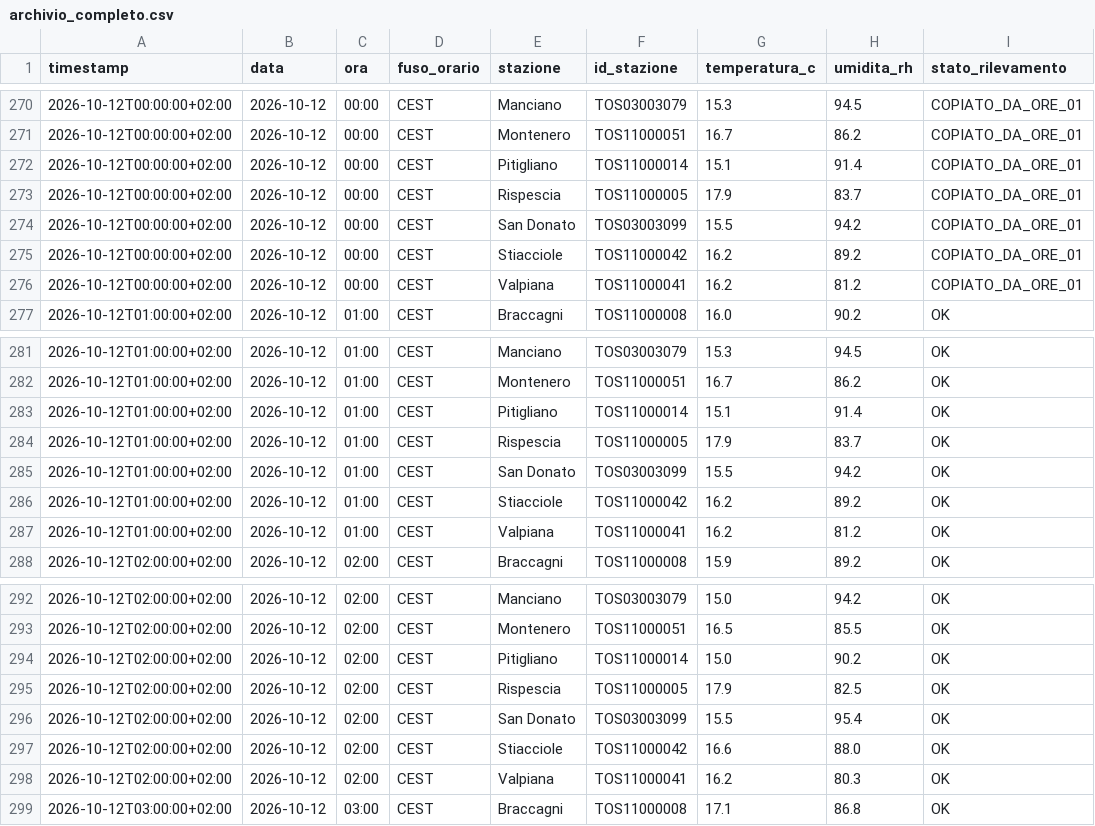
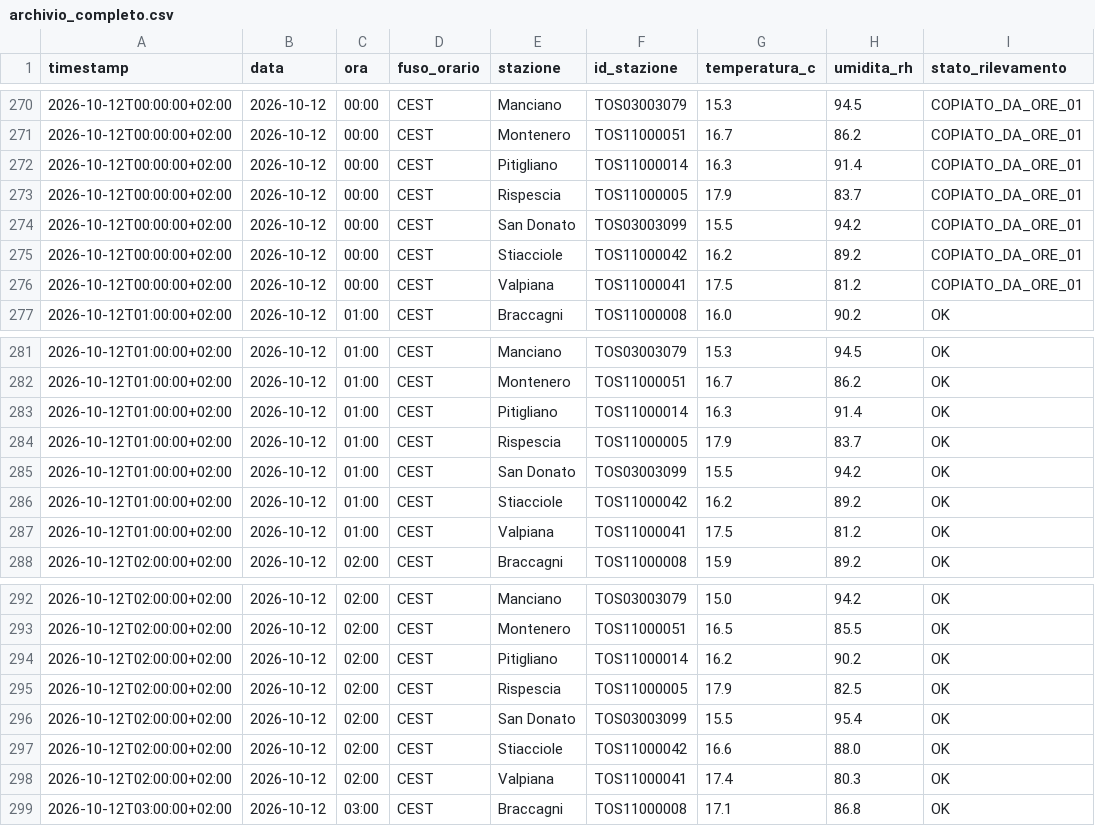
Before and after one commit to lucamancio1975-sys/Monitoraggio_Paremetri_Centraline, a CSV file: dati/archivio_completo.csv, drawn as a sheet; only a part is shown, gaps mark what is left out; the diff covers the shown part only.

```diff
--- a/dati/archivio_completo.csv
+++ b/dati/archivio_completo.csv
@@ -271,3 +271,3 @@ timestamp,data,ora,fuso_orario,stazione,id_stazione,temperatura_c,umidita_rh,sta
 2026-10-12T00:00:00+02:00,2026-10-12,00:00,CEST,Montenero,TOS11000051,16.7,86.2,COPIATO_DA_ORE_01
-2026-10-12T00:00:00+02:00,2026-10-12,00:00,CEST,Pitigliano,TOS11000014,15.1,91.4,COPIATO_DA_ORE_01
+2026-10-12T00:00:00+02:00,2026-10-12,00:00,CEST,Pitigliano,TOS11000014,16.3,91.4,COPIATO_DA_ORE_01
 2026-10-12T00:00:00+02:00,2026-10-12,00:00,CEST,Rispescia,TOS11000005,17.9,83.7,COPIATO_DA_ORE_01
@@ -275,3 +275,3 @@ timestamp,data,ora,fuso_orario,stazione,id_stazione,temperatura_c,umidita_rh,sta
 2026-10-12T00:00:00+02:00,2026-10-12,00:00,CEST,Stiacciole,TOS11000042,16.2,89.2,COPIATO_DA_ORE_01
-2026-10-12T00:00:00+02:00,2026-10-12,00:00,CEST,Valpiana,TOS11000041,16.2,81.2,COPIATO_DA_ORE_01
+2026-10-12T00:00:00+02:00,2026-10-12,00:00,CEST,Valpiana,TOS11000041,17.5,81.2,COPIATO_DA_ORE_01
 2026-10-12T01:00:00+02:00,2026-10-12,01:00,CEST,Braccagni,TOS11000008,16.0,90.2,OK
@@ -282,3 +282,3 @@ timestamp,data,ora,fuso_orario,stazione,id_stazione,temperatura_c,umidita_rh,sta
 2026-10-12T01:00:00+02:00,2026-10-12,01:00,CEST,Montenero,TOS11000051,16.7,86.2,OK
-2026-10-12T01:00:00+02:00,2026-10-12,01:00,CEST,Pitigliano,TOS11000014,15.1,91.4,OK
+2026-10-12T01:00:00+02:00,2026-10-12,01:00,CEST,Pitigliano,TOS11000014,16.3,91.4,OK
 2026-10-12T01:00:00+02:00,2026-10-12,01:00,CEST,Rispescia,TOS11000005,17.9,83.7,OK
@@ -286,3 +286,3 @@ timestamp,data,ora,fuso_orario,stazione,id_stazione,temperatura_c,umidita_rh,sta
 2026-10-12T01:00:00+02:00,2026-10-12,01:00,CEST,Stiacciole,TOS11000042,16.2,89.2,OK
-2026-10-12T01:00:00+02:00,2026-10-12,01:00,CEST,Valpiana,TOS11000041,16.2,81.2,OK
+2026-10-12T01:00:00+02:00,2026-10-12,01:00,CEST,Valpiana,TOS11000041,17.5,81.2,OK
 2026-10-12T02:00:00+02:00,2026-10-12,02:00,CEST,Braccagni,TOS11000008,15.9,89.2,OK
@@ -293,3 +293,3 @@ timestamp,data,ora,fuso_orario,stazione,id_stazione,temperatura_c,umidita_rh,sta
 2026-10-12T02:00:00+02:00,2026-10-12,02:00,CEST,Montenero,TOS11000051,16.5,85.5,OK
-2026-10-12T02:00:00+02:00,2026-10-12,02:00,CEST,Pitigliano,TOS11000014,15.0,90.2,OK
+2026-10-12T02:00:00+02:00,2026-10-12,02:00,CEST,Pitigliano,TOS11000014,16.2,90.2,OK
 2026-10-12T02:00:00+02:00,2026-10-12,02:00,CEST,Rispescia,TOS11000005,17.9,82.5,OK
@@ -297,3 +297,3 @@ timestamp,data,ora,fuso_orario,stazione,id_stazione,temperatura_c,umidita_rh,sta
 2026-10-12T02:00:00+02:00,2026-10-12,02:00,CEST,Stiacciole,TOS11000042,16.6,88.0,OK
-2026-10-12T02:00:00+02:00,2026-10-12,02:00,CEST,Valpiana,TOS11000041,16.2,80.3,OK
+2026-10-12T02:00:00+02:00,2026-10-12,02:00,CEST,Valpiana,TOS11000041,17.4,80.3,OK
 2026-10-12T03:00:00+02:00,2026-10-12,03:00,CEST,Braccagni,TOS11000008,17.1,86.8,OK
```
Also changed, not shown: 42 edited cells elsewhere in this file, dati/stazioni/pitigliano.csv, dati/stazioni/valpiana.csv, 8 other files.
